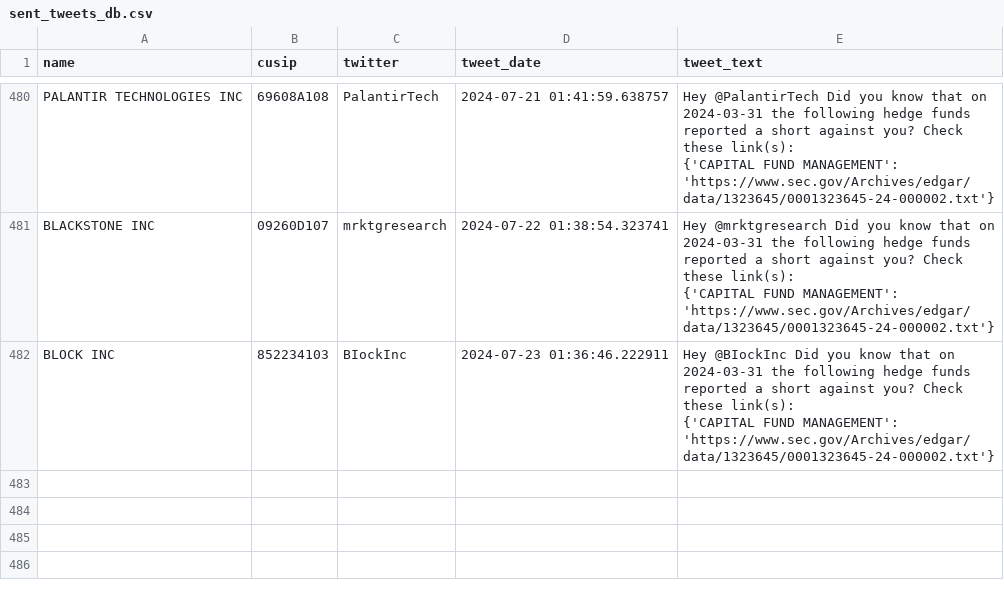
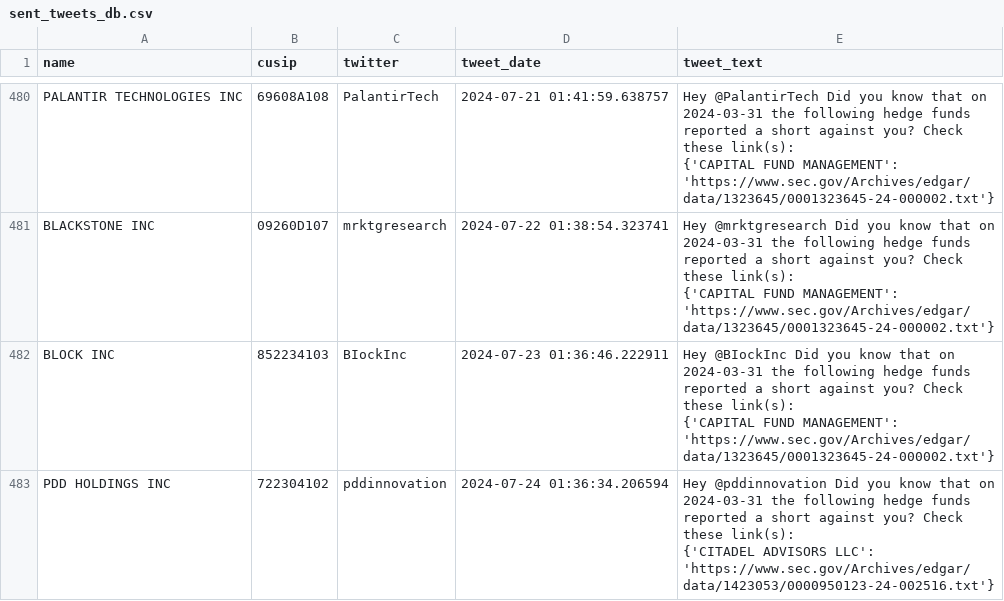
Before and after one commit to whs2k/stockFries_gha, a CSV file: sent_tweets_db.csv, drawn as a sheet; only a part is shown, gaps mark what is left out; ↵ is a line break in a cell; the diff names each change by its address in the sheet, - before the commit and + after, or states it on an @@ line.

```diff
--- a/sent_tweets_db.csv
+++ b/sent_tweets_db.csv
+row 483: PDD HOLDINGS INC | 722304102 | pddinnovation | 2024-07-24 01:36:34.206594 | Hey @pddinnovation Did you know that on 2024-03-31 the following hedge funds reported a short against you? Check these link(s): ↵ {'CITADEL ADVISORS LLC': 'https://www.sec.gov/Archives/edgar/data/1423053/0000950123-24-002516.txt'}
```
Also changed, not shown: 3 other files.
